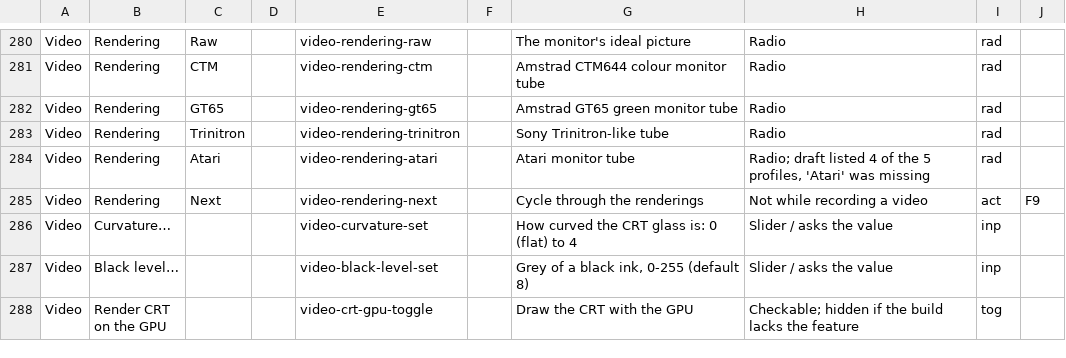
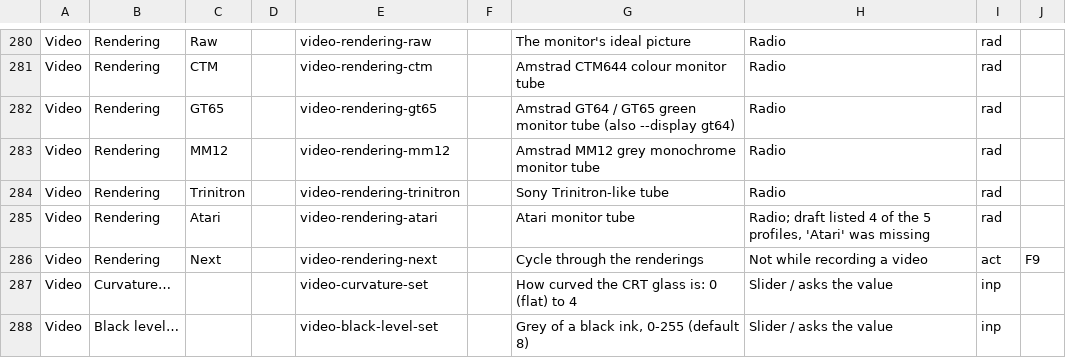
Before and after one commit to rgiot/bemu, a CSV file: doc/menu-ui.csv, drawn as a sheet; only a part is shown, gaps mark what is left out; the shorter side is filled out with more unchanged rows.

```diff
--- a/doc/menu-ui.csv
+++ b/doc/menu-ui.csv
@@ -281,3 +281,4 @@ Video,Rendering,Raw,,video-rendering-raw,,The monitor's ideal picture,Radio,rad,
 Video,Rendering,CTM,,video-rendering-ctm,,Amstrad CTM644 colour monitor tube,Radio,rad,
-Video,Rendering,GT65,,video-rendering-gt65,,Amstrad GT65 green monitor tube,Radio,rad,
+Video,Rendering,GT65,,video-rendering-gt65,,Amstrad GT64 / GT65 green monitor tube (also --display gt64),Radio,rad,
+Video,Rendering,MM12,,video-rendering-mm12,,Amstrad MM12 grey monochrome monitor tube,Radio,rad,
 Video,Rendering,Trinitron,,video-rendering-trinitron,,Sony Trinitron-like tube,Radio,rad,
```
Also changed, not shown: doc/menu-ui-origins.csv, 13 other files.
